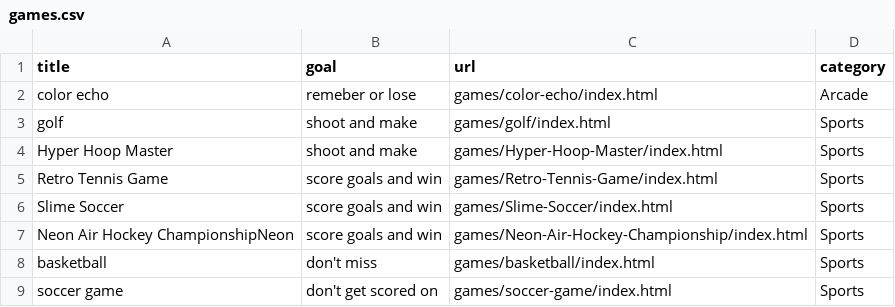
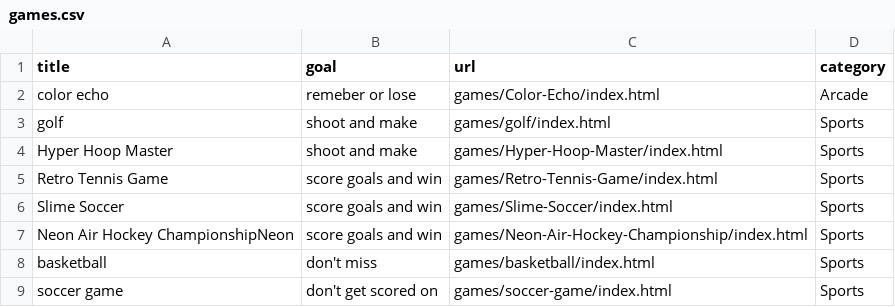
Before and after one commit to benjunuzi/website, a CSV file: games.csv, drawn as a sheet; only a part is shown.

Commit message:
Update games.csv

```diff
--- a/games.csv
+++ b/games.csv
@@ -1,3 +1,3 @@
 title,goal,url,category
-"color echo","remeber or lose","games/color-echo/index.html","Arcade"
+"color echo","remeber or lose","games/Color-Echo/index.html","Arcade"
 "golf","shoot and make","games/golf/index.html","Sports"
```
